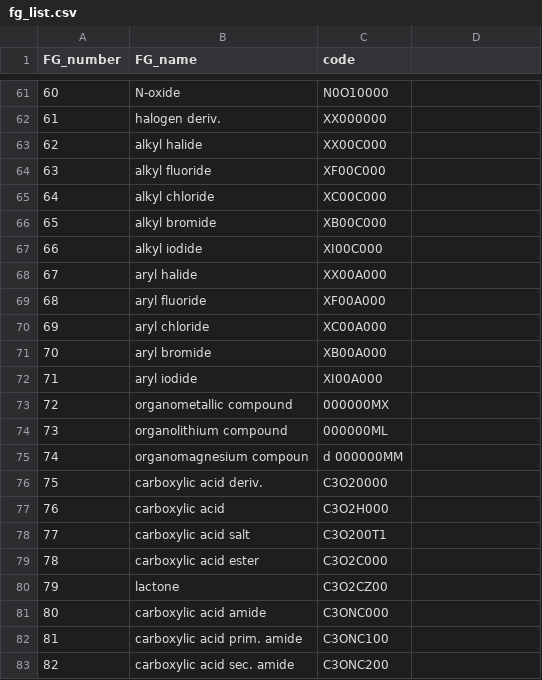
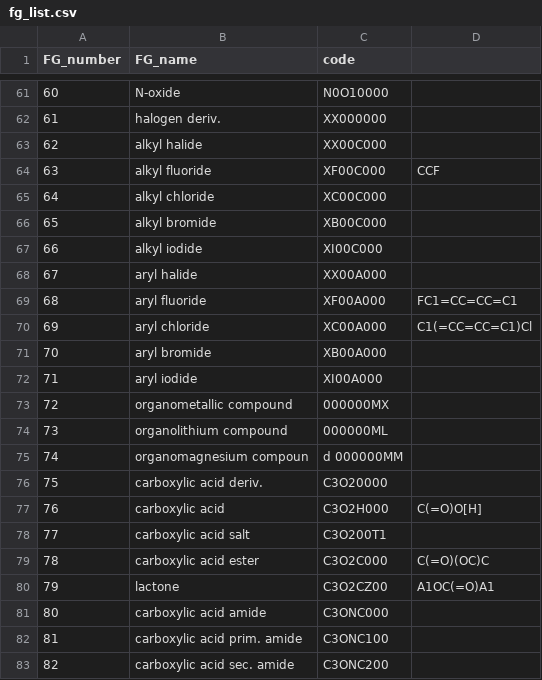
Before and after one commit to kuano-ai/pyCheckmol, a CSV file: pyCheckmol/data/fg_list.csv, drawn as a sheet; only a part is shown, gaps mark what is left out.

Commit message:
additional SMARTS patters

```diff
--- a/pyCheckmol/data/fg_list.csv
+++ b/pyCheckmol/data/fg_list.csv
@@ -73,3 +73,3 @@ FG_number;FG_name;"code ";
 62;"alkyl halide ";"XX00C000 ";
-63;"alkyl fluoride ";"XF00C000 ";
+63;"alkyl fluoride ";"XF00C000 ";CCF
 64;"alkyl chloride ";"XC00C000 ";
@@ -78,4 +78,4 @@ FG_number;FG_name;"code ";
 67;"aryl halide ";"XX00A000 ";
-68;"aryl fluoride ";"XF00A000 ";
-69;"aryl chloride ";"XC00A000 ";
+68;"aryl fluoride ";"XF00A000 ";FC1=CC=CC=C1
+69;"aryl chloride ";"XC00A000 ";C1(=CC=CC=C1)Cl
 70;"aryl bromide ";"XB00A000 ";
@@ -86,6 +86,6 @@ FG_number;FG_name;"code ";
 75;"carboxylic acid deriv. ";"C3O20000 ";
-76;"carboxylic acid ";"C3O2H000 ";
+76;"carboxylic acid ";"C3O2H000 ";C(=O)O[H]
 77;"carboxylic acid salt ";"C3O200T1 ";
-78;"carboxylic acid ester ";"C3O2C000 ";
-79;"lactone ";"C3O2CZ00 ";
+78;"carboxylic acid ester ";"C3O2C000 ";C(=O)(OC)C
+79;"lactone ";"C3O2CZ00 ";A1OC(=O)A1
 80;"carboxylic acid amide ";"C3ONC000 ";
```
